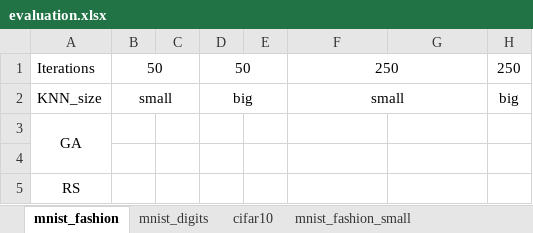
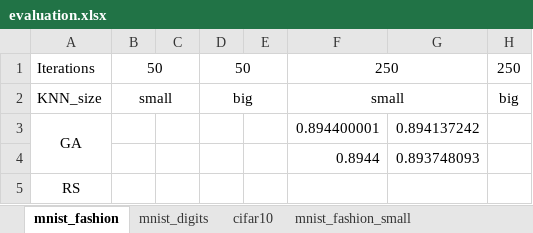
Before and after one commit to OgLocGreen/Genetic_Algorithm, an Excel workbook: data/evaluation.xlsx, sheet mnist_fashion, drawn as a sheet; values as stored, in another font and other column widths than the file's, no borders; the diff names each change by its address in the sheet, - before the commit and + after, or states it on an @@ line.

```diff
--- a/data/evaluation.xlsx (sheet mnist_fashion)
+++ b/data/evaluation.xlsx (sheet mnist_fashion)
-F3: (empty)
+F3: 0.894400001
-G3: (empty)
+G3: 0.894137242
-row 4: (empty)
+row 4:  |  |  |  |  | 0.8944 | 0.893748093
```
Also changed, not shown: sheet mnist_digits, 21 other files.
